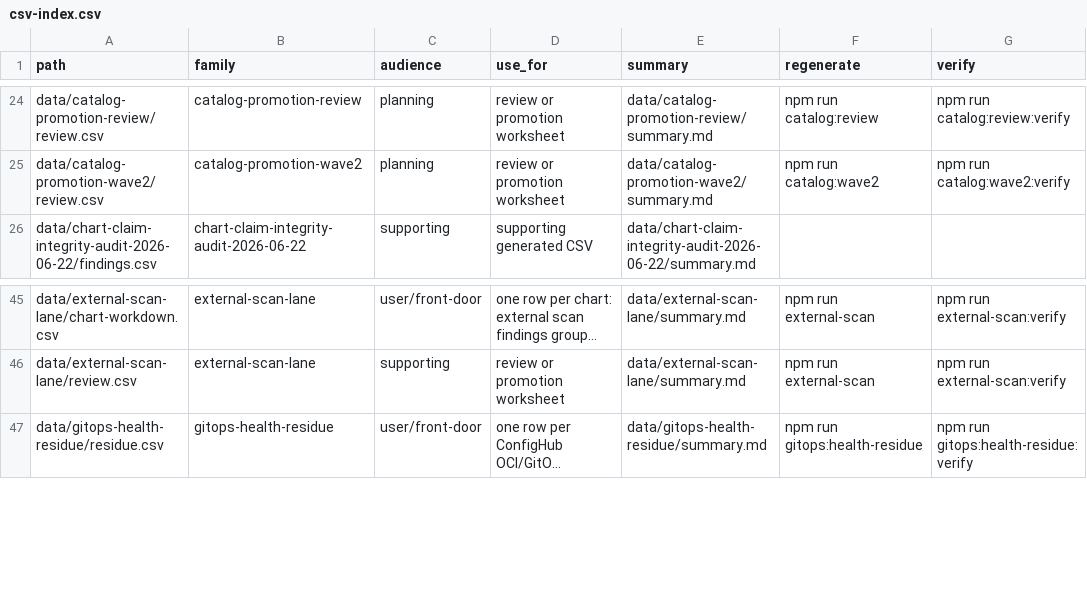
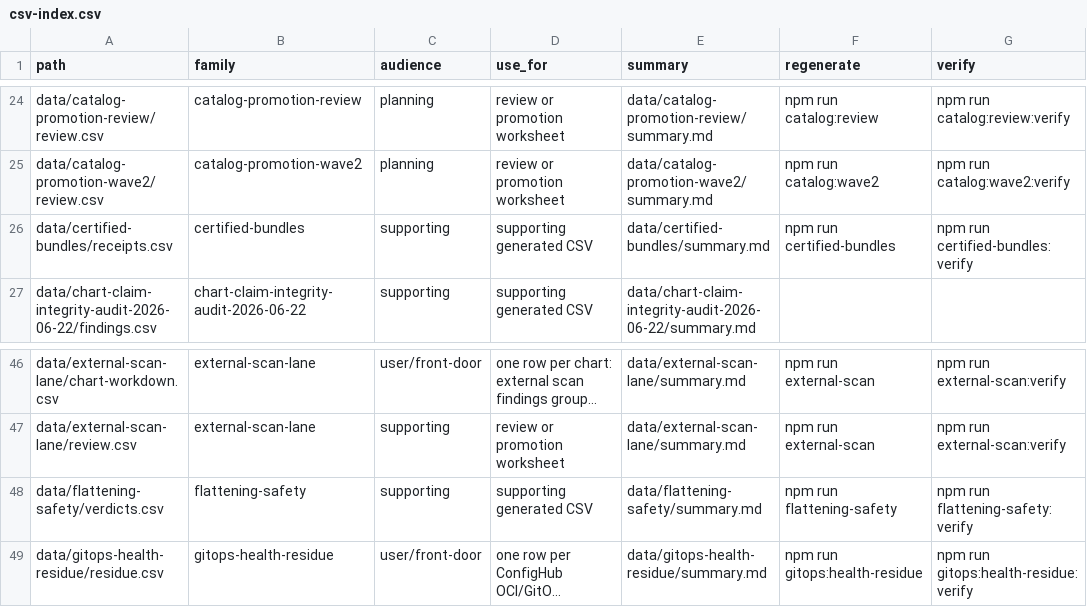
Before and after one commit to confighub/helm-expt, a CSV file: data/csv-index.csv, drawn as a sheet; only a part is shown, gaps mark what is left out; long unchanged cells end in …; the diff names each change by its address in the sheet, - before the commit and + after, or states it on an @@ line.

```diff
--- a/data/csv-index.csv
+++ b/data/csv-index.csv
+row 26: data/certified-bundles/receipts.csv | certified-bundles | supporting | supporting generated CSV | data/certified-bundles/summary.md | npm run certified-bundles | npm run certified-bundles:verify
+row 48: data/flattening-safety/verdicts.csv | flattening-safety | supporting | supporting generated CSV | data/flattening-safety/summary.md | npm run flattening-safety | npm run flattening-safety:verify
```
Also changed, not shown: 9 other files.
